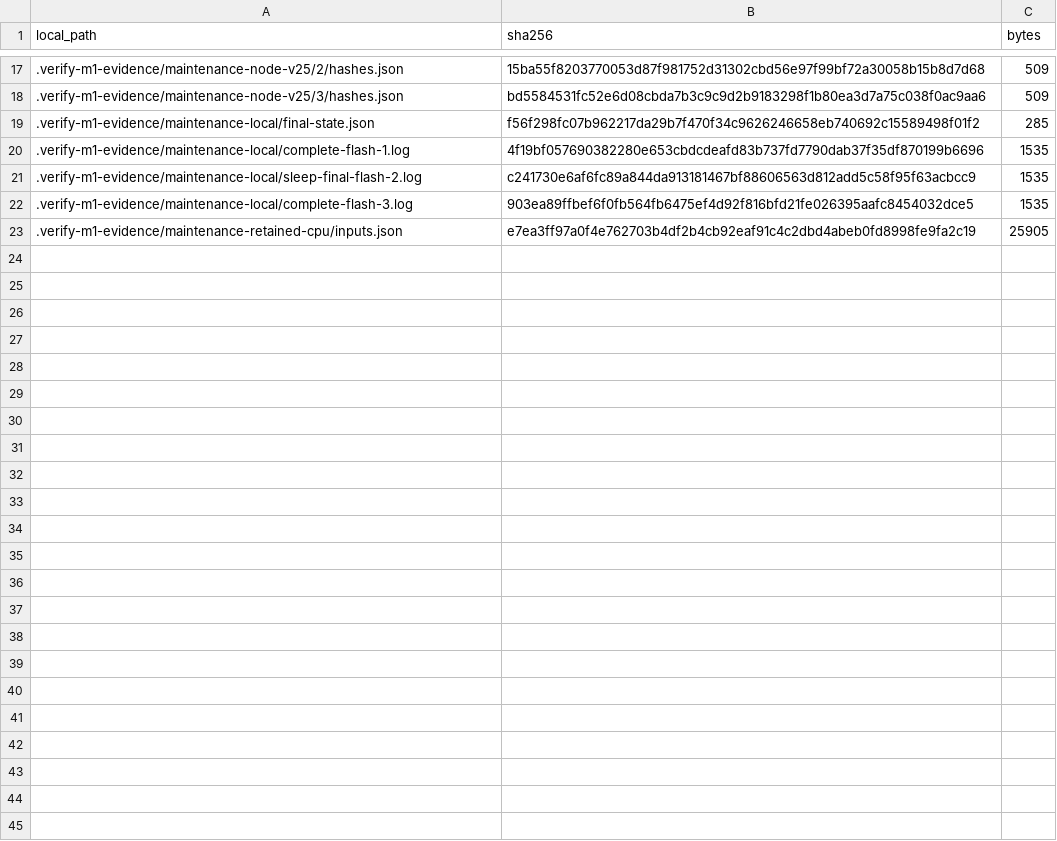
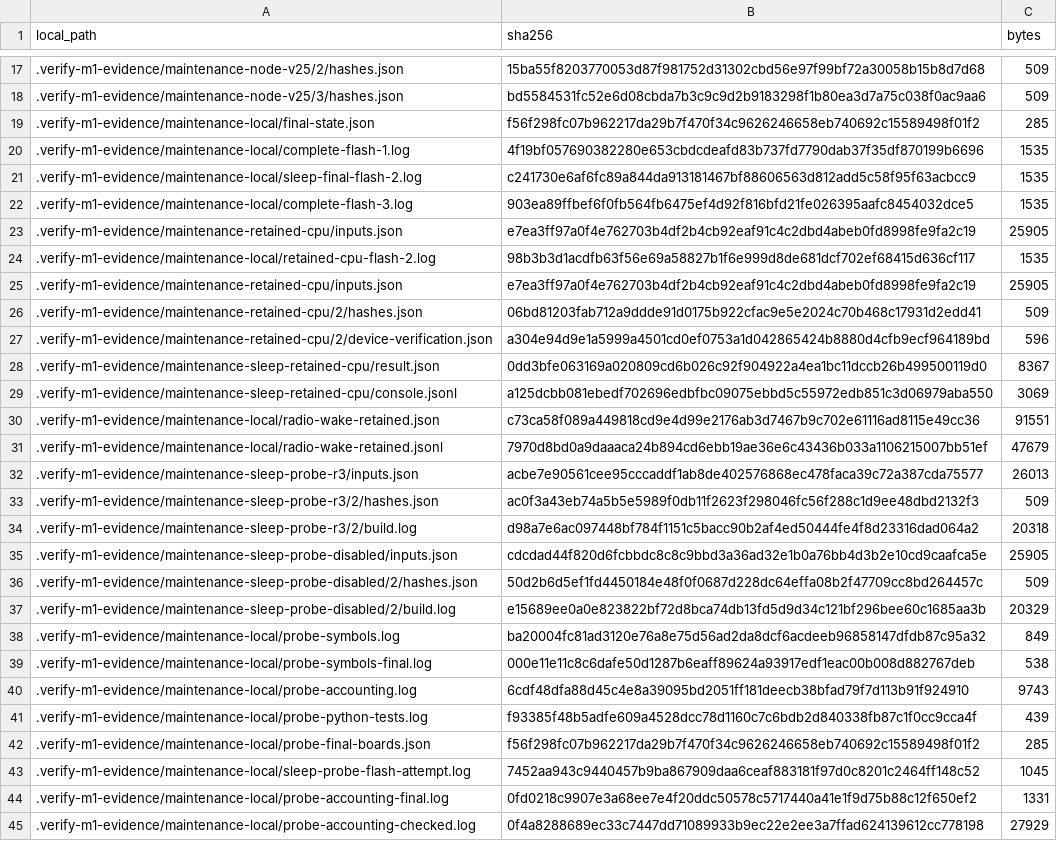
Before and after one commit to MOVEI144/Ninlil, a CSV file: docs/evidence/2026-09-09-maintenance/INDEX.csv, drawn as a sheet; only a part is shown, gaps mark what is left out; the diff names each change by its address in the sheet, - before the commit and + after, or states it on an @@ line.

Commit message:
test: record sleep recovery failure and prepare persistent bench probe

```diff
--- a/docs/evidence/2026-09-09-maintenance/INDEX.csv
+++ b/docs/evidence/2026-09-09-maintenance/INDEX.csv
+row 24: .verify-m1-evidence/maintenance-local/retained-cpu-flash-2.log | 98b3b3d1acdfb63f56e69a58827b1f6e999d8de681dcf702ef68415d636cf117 | 1535
+row 25: .verify-m1-evidence/maintenance-retained-cpu/inputs.json | e7ea3ff97a0f4e762703b4df2b4cb92eaf91c4c2dbd4abeb0fd8998fe9fa2c19 | 25905
+row 26: .verify-m1-evidence/maintenance-retained-cpu/2/hashes.json | 06bd81203fab712a9ddde91d0175b922cfac9e5e2024c70b468c17931d2edd41 | 509
+row 27: .verify-m1-evidence/maintenance-retained-cpu/2/device-verification.json | a304e94d9e1a5999a4501cd0ef0753a1d042865424b8880d4cfb9ecf964189bd | 596
+row 28: .verify-m1-evidence/maintenance-sleep-retained-cpu/result.json | 0dd3bfe063169a020809cd6b026c92f904922a4ea1bc11dccb26b499500119d0 | 8367
+row 29: .verify-m1-evidence/maintenance-sleep-retained-cpu/console.jsonl | a125dcbb081ebedf702696edbfbc09075ebbd5c55972edb851c3d06979aba550 | 3069
+row 30: .verify-m1-evidence/maintenance-local/radio-wake-retained.json | c73ca58f089a449818cd9e4d99e2176ab3d7467b9c702e61116ad8115e49cc36 | 91551
+row 31: .verify-m1-evidence/maintenance-local/radio-wake-retained.jsonl | 7970d8bd0a9daaaca24b894cd6ebb19ae36e6c43436b033a1106215007bb51ef | 47679
+row 32: .verify-m1-evidence/maintenance-sleep-probe-r3/inputs.json | acbe7e90561cee95cccaddf1ab8de402576868ec478faca39c72a387cda75577 | 26013
+row 33: .verify-m1-evidence/maintenance-sleep-probe-r3/2/hashes.json | ac0f3a43eb74a5b5e5989f0db11f2623f298046fc56f288c1d9ee48dbd2132f3 | 509
+row 34: .verify-m1-evidence/maintenance-sleep-probe-r3/2/build.log | d98a7e6ac097448bf784f1151c5bacc90b2af4ed50444fe4f8d23316dad064a2 | 20318
+row 35: .verify-m1-evidence/maintenance-sleep-probe-disabled/inputs.json | cdcdad44f820d6fcbbdc8c8c9bbd3a36ad32e1b0a76bb4d3b2e10cd9caafca5e | 25905
+row 36: .verify-m1-evidence/maintenance-sleep-probe-disabled/2/hashes.json | 50d2b6d5ef1fd4450184e48f0f0687d228dc64effa08b2f47709cc8bd264457c | 509
+row 37: .verify-m1-evidence/maintenance-sleep-probe-disabled/2/build.log | e15689ee0a0e823822bf72d8bca74db13fd5d9d34c121bf296bee60c1685aa3b | 20329
+row 38: .verify-m1-evidence/maintenance-local/probe-symbols.log | ba20004fc81ad3120e76a8e75d56ad2da8dcf6acdeeb96858147dfdb87c95a32 | 849
+row 39: .verify-m1-evidence/maintenance-local/probe-symbols-final.log | 000e11e11c8c6dafe50d1287b6eaff89624a93917edf1eac00b008d882767deb | 538
+row 40: .verify-m1-evidence/maintenance-local/probe-accounting.log | 6cdf48dfa88d45c4e8a39095bd2051ff181deecb38bfad79f7d113b91f924910 | 9743
+row 41: .verify-m1-evidence/maintenance-local/probe-python-tests.log | f93385f48b5adfe609a4528dcc78d1160c7c6bdb2d840338fb87c1f0cc9cca4f | 439
+row 42: .verify-m1-evidence/maintenance-local/probe-final-boards.json | f56f298fc07b962217da29b7f470f34c9626246658eb740692c15589498f01f2 | 285
+row 43: .verify-m1-evidence/maintenance-local/sleep-probe-flash-attempt.log | 7452aa943c9440457b9ba867909daa6ceaf883181f97d0c8201c2464ff148c52 | 1045
+row 44: .verify-m1-evidence/maintenance-local/probe-accounting-final.log | 0fd0218c9907e3a68ee7e4f20ddc50578c5717440a41e1f9d75b88c12f650ef2 | 1331
+row 45: .verify-m1-evidence/maintenance-local/probe-accounting-checked.log | 0f4a8288689ec33c7447dd71089933b9ec22e2ee3a7ffad624139612cc778198 | 27929
```
Also changed, not shown: docs/evidence/2026-09-09-maintenance/HISTORY.csv, 9 other files.
